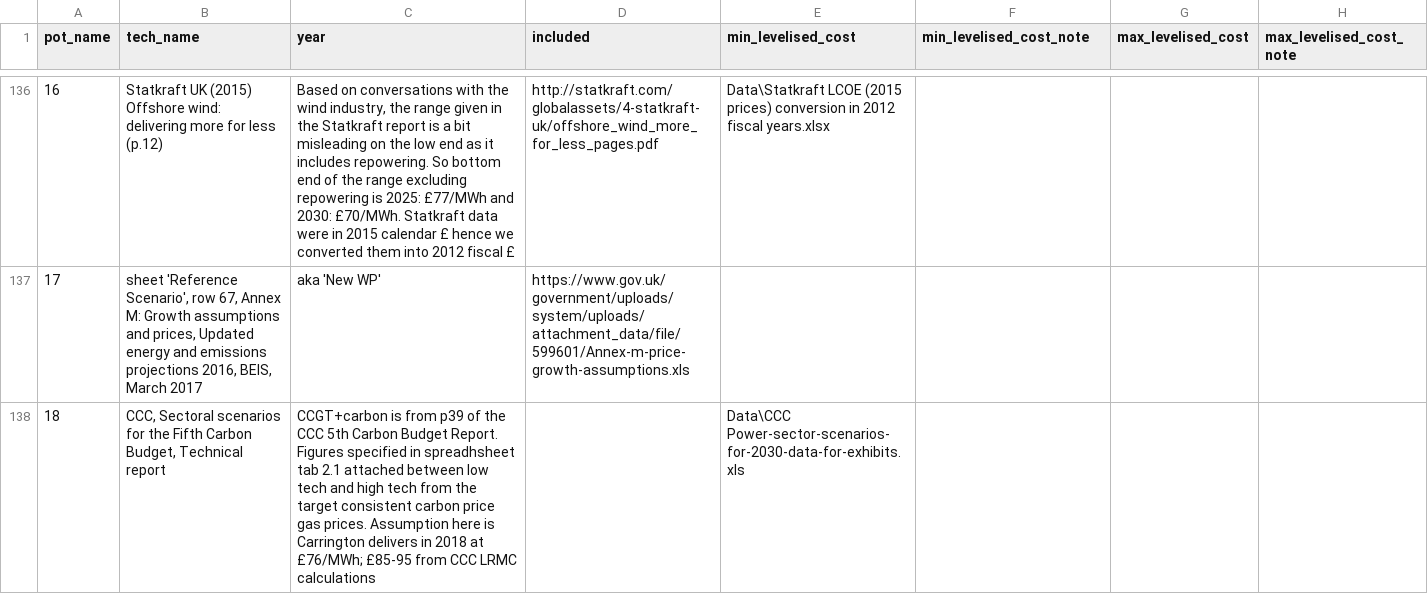
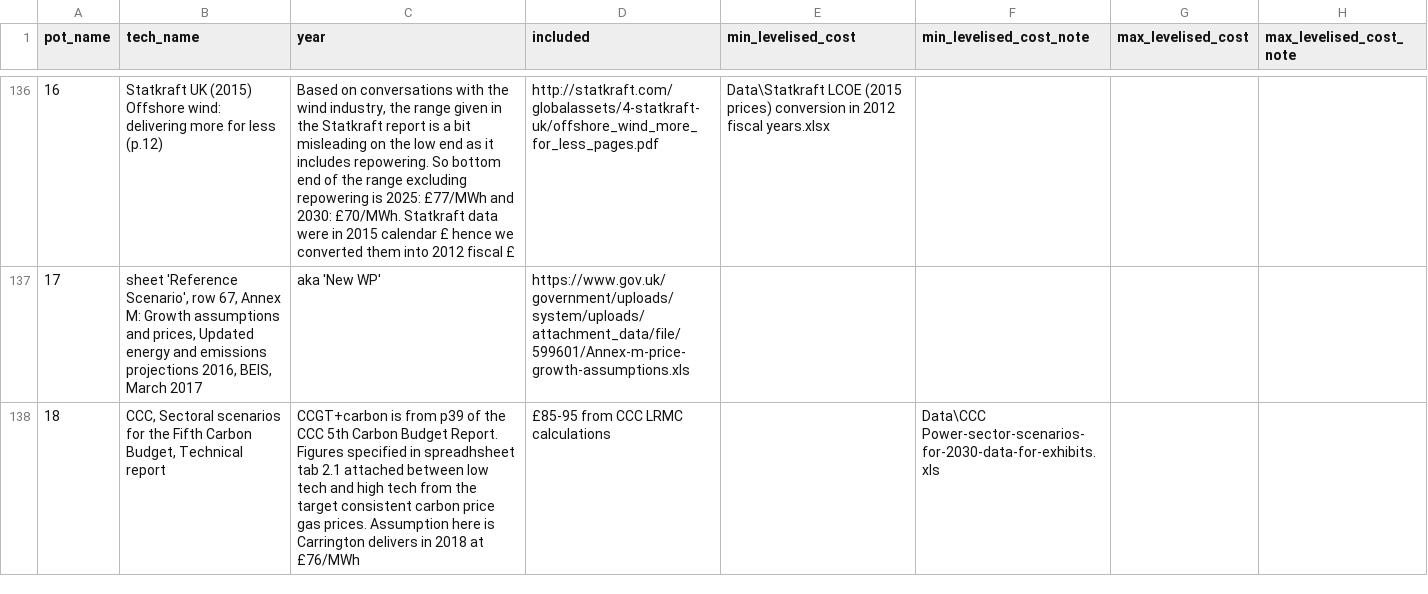
Before and after one commit to gamzatti/lcf, a CSV file: lcf/template_with_sources_and_prices.csv, drawn as a sheet; only a part is shown, gaps mark what is left out; the diff names each change by its address in the sheet, - before the commit and + after, or states it on an @@ line.

Commit message:
Update CSV download view to include notes

```diff
--- a/lcf/template_with_sources_and_prices.csv
+++ b/lcf/template_with_sources_and_prices.csv
-C138 (year): …2018 at £76/MWh; £85-95 from CCC LRMC calculations
+C138 (year): …2018 at £76/MWh
-D138 (included): (empty)
+D138 (included): £85-95 from CCC LRMC calculations
-E138 (min_levelised_cost): Data\CCC Power-sector-scenarios-for-2030-data-for-exhibits.xls
+E138 (min_levelised_cost): (empty)
-F138 (min_levelised_cost_note): (empty)
+F138 (min_levelised_cost_note): Data\CCC Power-sector-scenarios-for-2030-data-for-exhibits.xls
```
Also changed, not shown: 6 other files.
